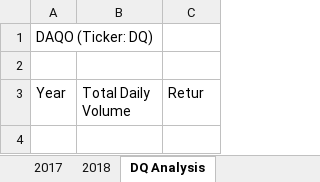
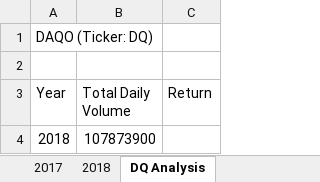
Before and after one commit to JosueTrinidad/stock-analysis, an Excel workbook: green_stocks.xlsm, sheet DQ Analysis, drawn as a sheet; values as stored, in another font and other column widths than the file's, no borders; the diff names each change by its address in the sheet, - before the commit and + after, or states it on an @@ line.

Commit message:
added conditional and loops
total daily volume updated

```diff
--- a/green_stocks.xlsm (sheet DQ Analysis)
+++ b/green_stocks.xlsm (sheet DQ Analysis)
-C3: Retur
+C3: Return
+row 4: 2018 | 107873900
```
